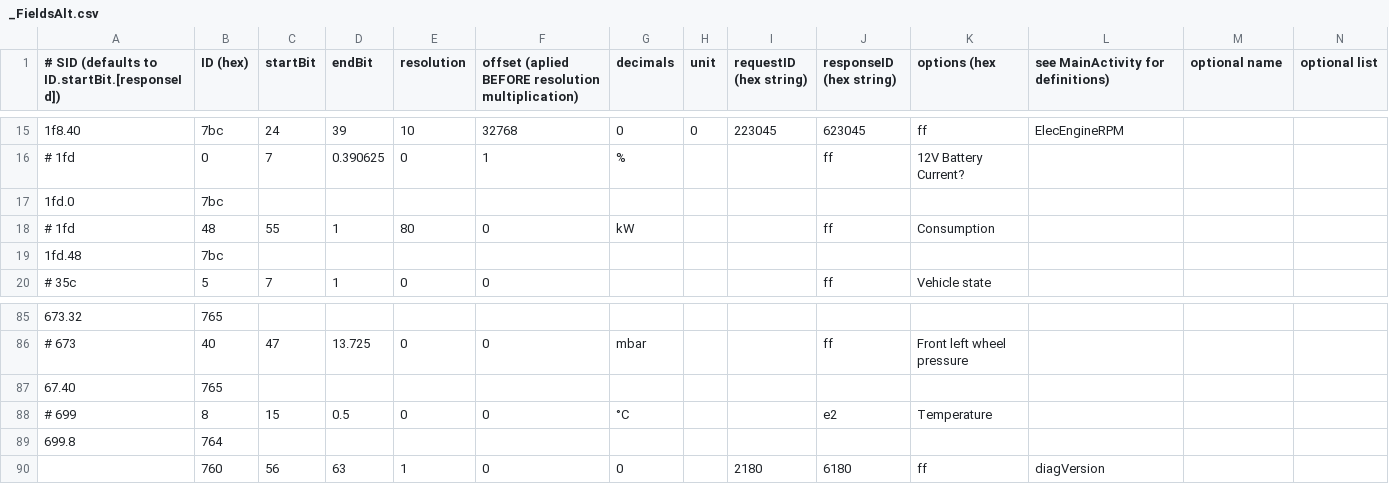
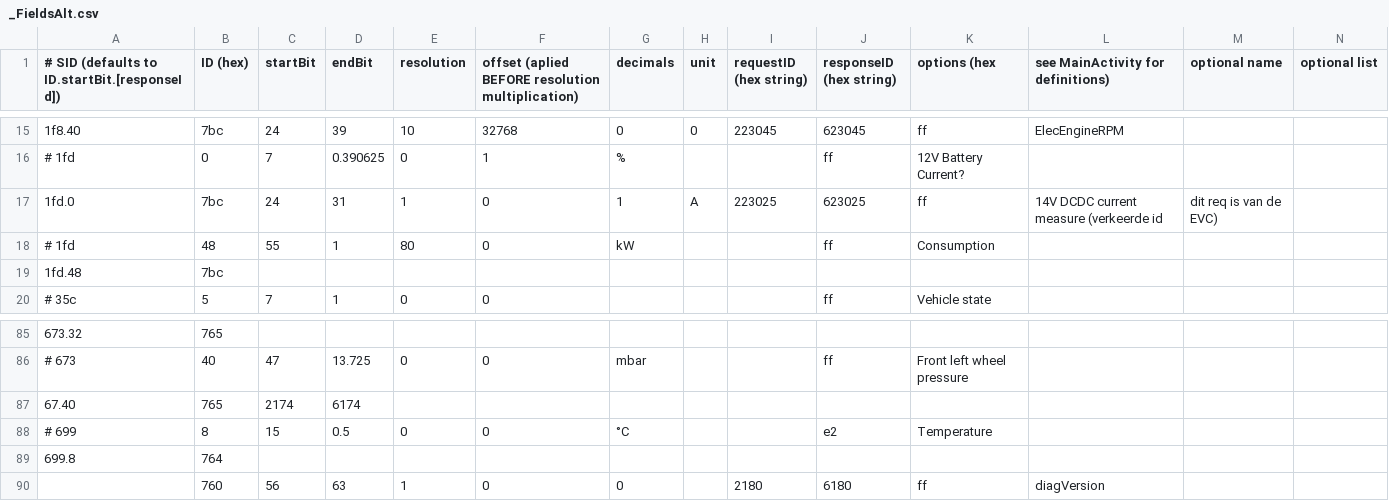
Before and after one commit to fesch/CanZE, a CSV file: app/src/main/assets/_FieldsAlt.csv, drawn as a sheet; only a part is shown, gaps mark what is left out.

```diff
--- a/app/src/main/assets/_FieldsAlt.csv
+++ b/app/src/main/assets/_FieldsAlt.csv
@@ -16,3 +16,3 @@
 # 1fd,0,7,0.390625,0,1,%,,,ff,12V Battery Current?
-1fd.0,7bc,
+1fd.0,7bc,24,31,1,0,1,A,223025,623025,ff,14V DCDC current measure (verkeerde id, dit req is van de EVC)
 # 1fd,48,55,1,80,0,kW,,,ff,Consumption
@@ -86,3 +86,3 @@
 # 673,40,47,13.725,0,0,mbar,,,ff,Front left wheel pressure
-67.40,765,
+67.40,765,2174,6174
 # 699,8,15,0.5,0,0,°C,,,e2,Temperature
```
Also changed, not shown: 1 other file.
